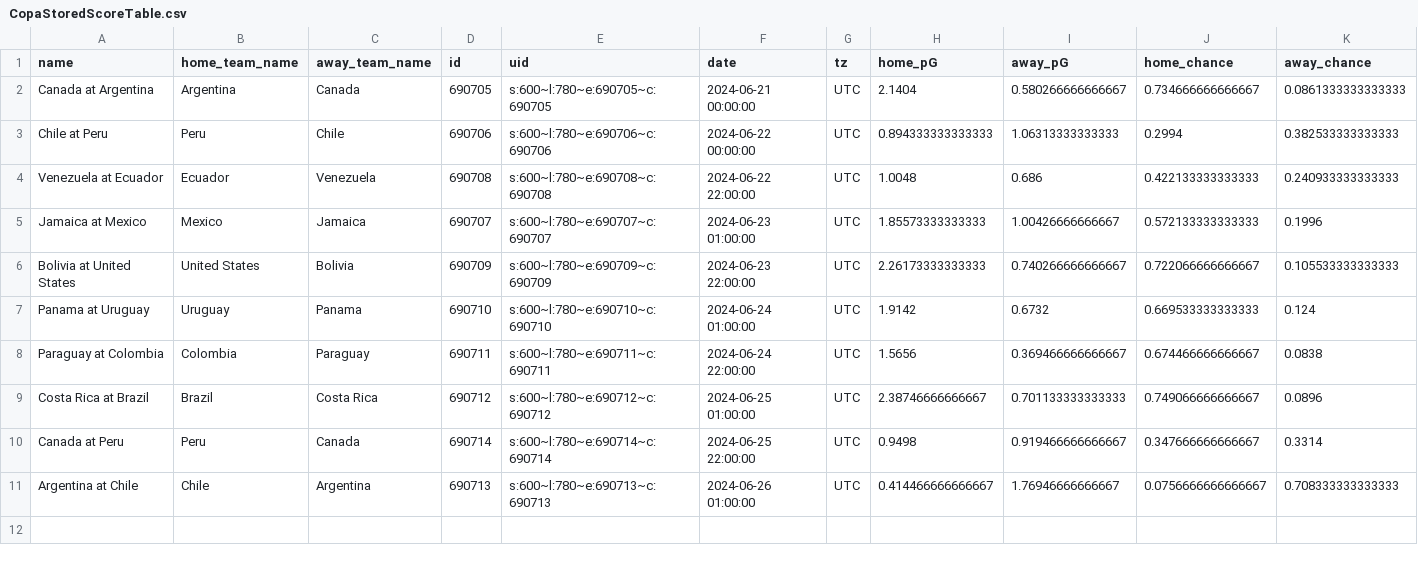
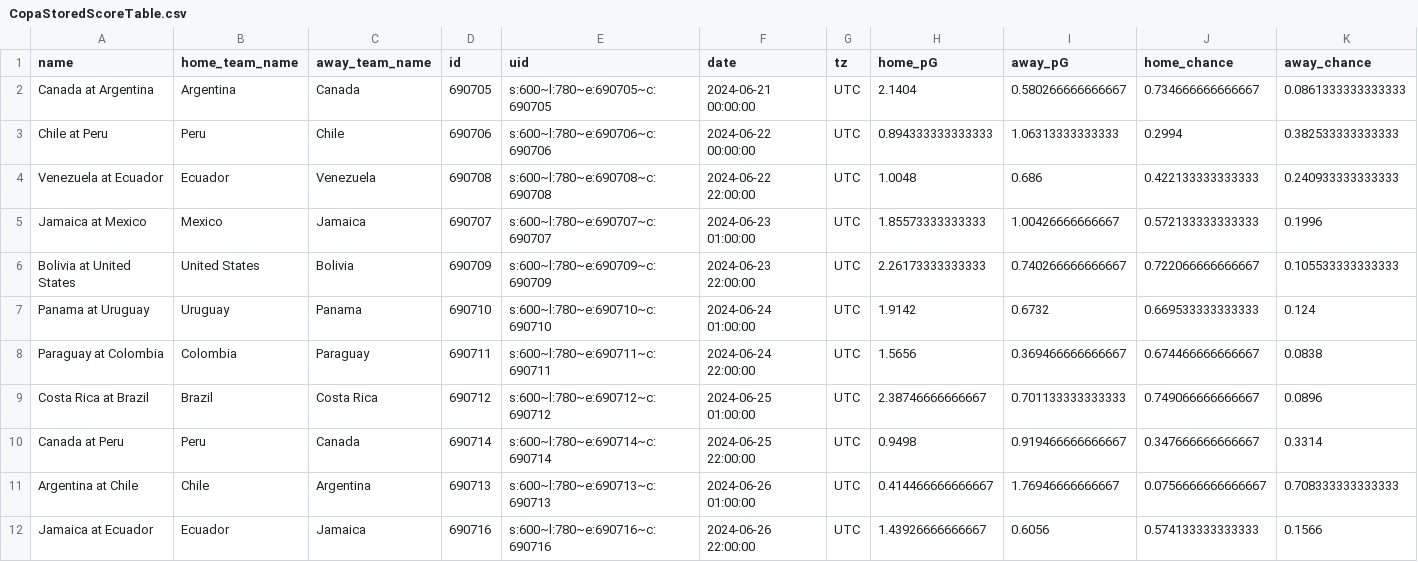
Before and after one commit to zecellomaster/tprdatarepo, a CSV file: 2024 Copa/CopaStoredScoreTable.csv, drawn as a sheet; only a part is shown; rows hold the shown columns only; the diff names each change by its address in the sheet, - before the commit and + after, or states it on an @@ line.

Commit message:
2024 Copa America update on 2024-06-26 20:00:18 EDT

```diff
--- a/2024 Copa/CopaStoredScoreTable.csv
+++ b/2024 Copa/CopaStoredScoreTable.csv
+row 12: Jamaica at Ecuador | Ecuador | Jamaica | 690716 | s:600~l:780~e:690716~c:690716 | 2024-06-26 22:00:00 | UTC | 1.43926666666667 | 0.6056 | 0.574133333333333 | 0.1566
```
Also changed, not shown: 2024 Copa/CopaRefinedScoreTable.csv, 2024 Copa/CopaTournamentOdds.csv, 4 other files.
